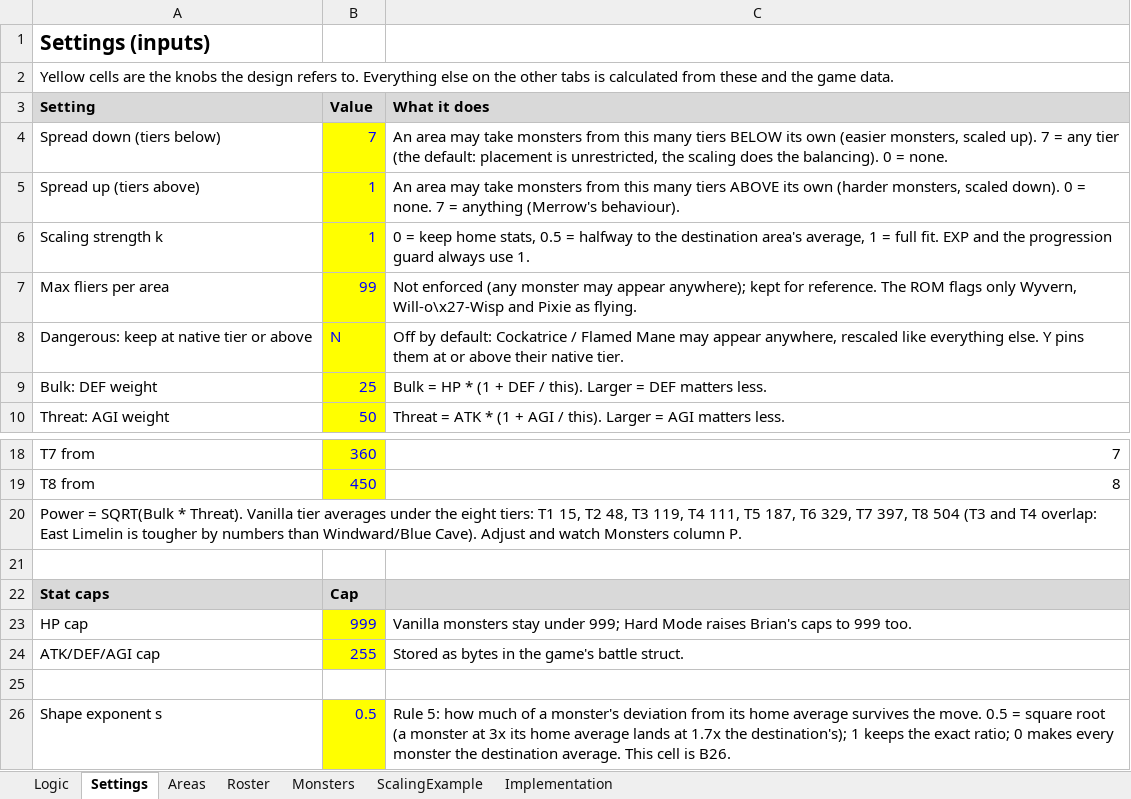
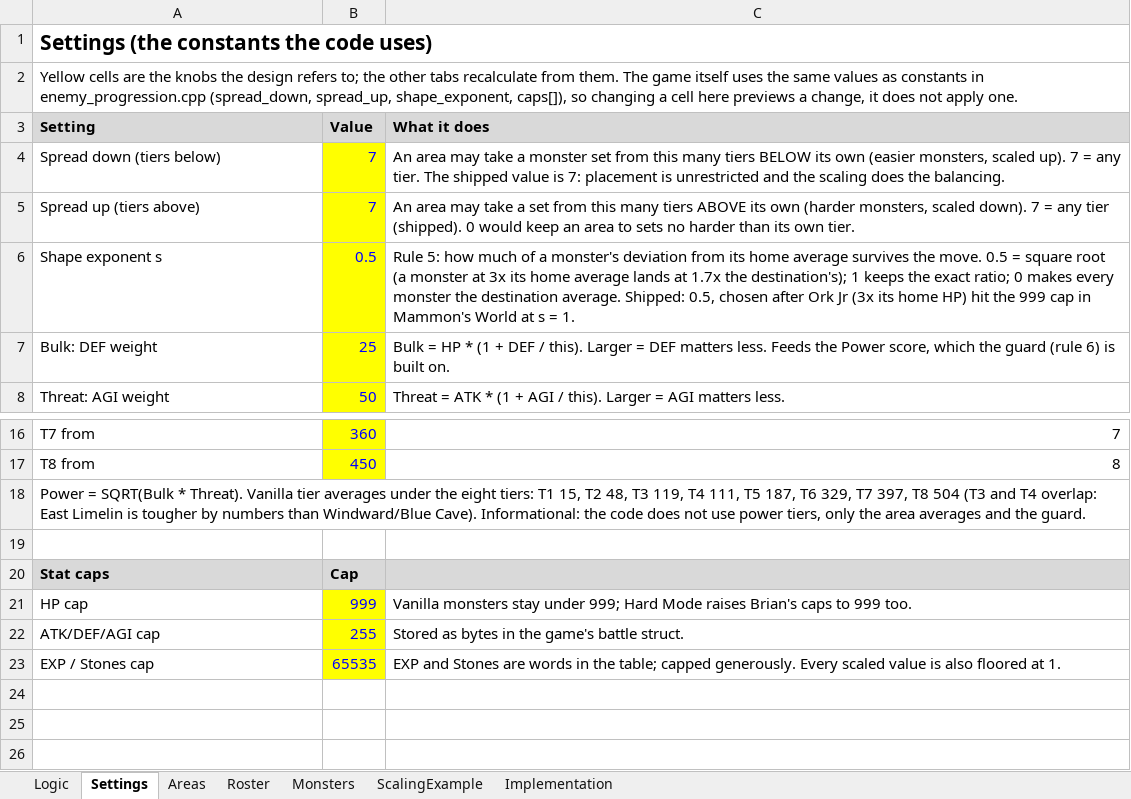
Before and after one commit to FuzzynessUK/Quest64-Recomp, an Excel workbook: DOCS/enemyrandologic.xlsx, sheet Settings, drawn as a sheet; only a part is shown, gaps mark what is left out; values as stored, in another font and other column widths than the file's, no borders; removed rows and columns are numbered as before the commit, all else as after; the diff names each change by its address in the sheet, - before the commit and + after, or states it on an @@ line.

```diff
--- a/DOCS/enemyrandologic.xlsx (sheet Settings)
+++ b/DOCS/enemyrandologic.xlsx (sheet Settings)
-A1 (Setting): Settings (inputs)
+A1 (Setting): Settings (the constants the code uses)
-A2 (Setting): …design refers to. Everything else on the other tabs is calculated from these and the game data.
+A2 (Setting): …design refers to; the other tabs recalculate from them. The game itself uses the same values as constants in enemy_progression.cpp (spread_down, spread_up, shape_exponent, caps[]), so changing a cell here previews a change, it does not apply one.
-C4 (What it does): …may take monsters from this many tiers BELOW its own (easier monsters, scaled up). 7 = any tier (the default: placement is unrestricted, the scaling does the balancing). 0 = none.
+C4 (What it does): …may take a monster set from this many tiers BELOW its own (easier monsters, scaled up). 7 = any tier. The shipped value is 7: placement is unrestricted and the scaling does the balancing.
-B5 (Value): 1
+B5 (Value): 7
-C5 (What it does): …may take monsters from this many tiers ABOVE its own (harder monsters, scaled down). 0 = none. 7 = anything (Merrow's behaviour).
+C5 (What it does): …may take a set from this many tiers ABOVE its own (harder monsters, scaled down). 7 = any tier (shipped). 0 would keep an area to sets no harder than its own tier.
-row 6: Scaling strength k | 1 | 0 = keep home stats, 0.5 = halfway to the destination area's average, 1 = full fit. EXP and the progression guard always use 1.
-row 7: Max fliers per area | 99 | Not enforced (any monster may appear anywhere); kept for reference. The ROM flags only Wyvern, Will-o\x27-Wisp and Pixie as flying.
-row 8: Dangerous: keep at native tier or above | N | Off by default: Cockatrice / Flamed Mane may appear anywhere, rescaled like everything else. Y pins them at or above their native tier.
+row 6: Shape exponent s | 0.5 | Rule 5: how much of a monster's deviation from its home average survives the move. 0.5 = square root (a monster at 3x its home average lands at 1.7x the destination's); 1 keeps the exact ratio; 0 makes every monster the destination average. Shipped: 0.5, chosen after Ork Jr (3x its home HP) hit the 999 cap in Mammon's World at s = 1.
-C7 (What it does): …matters less.
+C7 (What it does): …matters less. Feeds the Power score, which the guard (rule 6) is built on.
-A18 (Setting): …Windward/Blue Cave). Adjust and watch Monsters column P.
+A18 (Setting): …Windward/Blue Cave). Informational: the code does not use power tiers, only the area averages and the guard.
-row 23: (empty)
+row 23: EXP / Stones cap | 65535 | EXP and Stones are words in the table; capped generously. Every scaled value is also floored at 1.
-B23 fill: none
+B23 fill: #FFFF00
-row 26: Shape exponent s | 0.5 | Rule 5: how much of a monster's deviation from its home average survives the move. 0.5 = square root (a monster at 3x its home average lands at 1.7x the destination's); 1 keeps the exact ratio; 0 makes every monster the destination average. This cell is B26.
```
Also changed, not shown: sheet Monsters, sheet ScalingExample, sheet Implementation, sheet Logic, sheet Areas, 2 other files.
